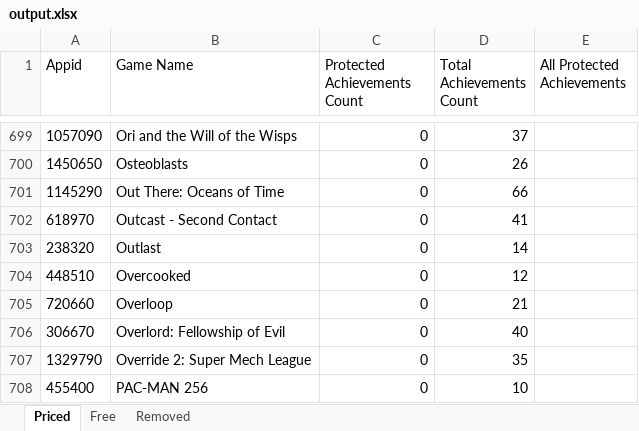
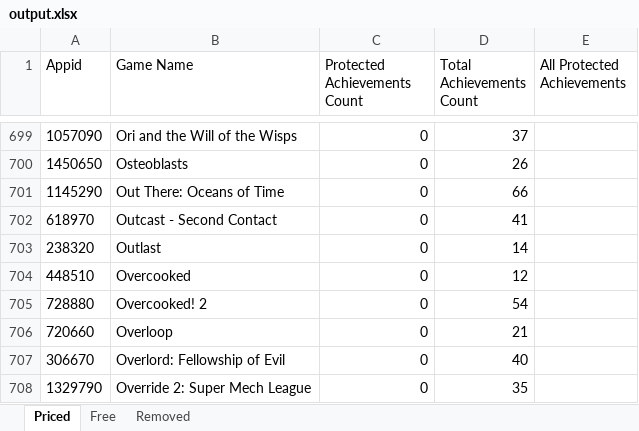
Before and after one commit to rejedai/protected_steam_achievements_info, an Excel workbook: output.xlsx, sheet Priced, drawn as a sheet; only a part is shown, gaps mark what is left out; the shorter side is filled out with more unchanged rows; values as stored, in another font and other column widths than the file's, no borders; the diff names each change by its address in the sheet, - before the commit and + after, or states it on an @@ line.

Commit message:
Update

```diff
--- a/output.xlsx (sheet Priced)
+++ b/output.xlsx (sheet Priced)
+row 705: 728880 | Overcooked! 2 | 0 | 54
```
Also changed, not shown: sheet Free.
